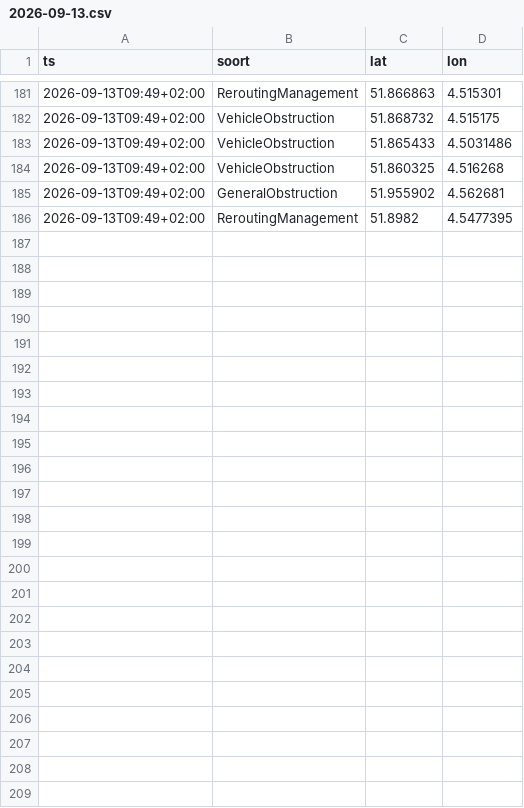
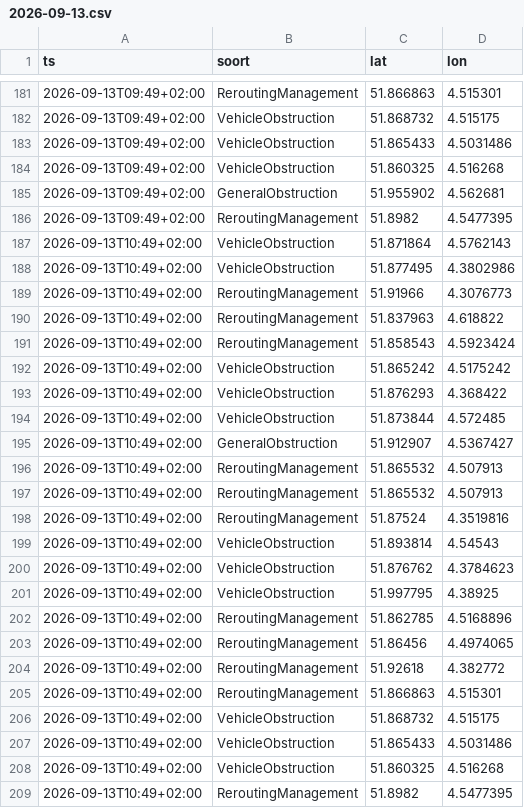
Before and after one commit to RoberR1990/MapsRotterdam, a CSV file: incidenten/2026-09-13.csv, drawn as a sheet; only a part is shown, gaps mark what is left out.

```diff
--- a/incidenten/2026-09-13.csv
+++ b/incidenten/2026-09-13.csv
@@ -186 +186,24 @@ ts,soort,lat,lon
 2026-09-13T09:49+02:00,ReroutingManagement,51.8982,4.5477395
+2026-09-13T10:49+02:00,VehicleObstruction,51.871864,4.5762143
+2026-09-13T10:49+02:00,VehicleObstruction,51.877495,4.3802986
+2026-09-13T10:49+02:00,ReroutingManagement,51.91966,4.3076773
+2026-09-13T10:49+02:00,ReroutingManagement,51.837963,4.618822
+2026-09-13T10:49+02:00,ReroutingManagement,51.858543,4.5923424
+2026-09-13T10:49+02:00,VehicleObstruction,51.865242,4.5175242
+2026-09-13T10:49+02:00,VehicleObstruction,51.876293,4.368422
+2026-09-13T10:49+02:00,VehicleObstruction,51.873844,4.572485
+2026-09-13T10:49+02:00,GeneralObstruction,51.912907,4.5367427
+2026-09-13T10:49+02:00,ReroutingManagement,51.865532,4.507913
+2026-09-13T10:49+02:00,ReroutingManagement,51.865532,4.507913
+2026-09-13T10:49+02:00,ReroutingManagement,51.87524,4.3519816
+2026-09-13T10:49+02:00,VehicleObstruction,51.893814,4.54543
+2026-09-13T10:49+02:00,VehicleObstruction,51.876762,4.3784623
+2026-09-13T10:49+02:00,VehicleObstruction,51.997795,4.38925
+2026-09-13T10:49+02:00,ReroutingManagement,51.862785,4.5168896
+2026-09-13T10:49+02:00,ReroutingManagement,51.86456,4.4974065
+2026-09-13T10:49+02:00,ReroutingManagement,51.92618,4.382772
+2026-09-13T10:49+02:00,ReroutingManagement,51.866863,4.515301
+2026-09-13T10:49+02:00,VehicleObstruction,51.868732,4.515175
+2026-09-13T10:49+02:00,VehicleObstruction,51.865433,4.5031486
+2026-09-13T10:49+02:00,VehicleObstruction,51.860325,4.516268
+2026-09-13T10:49+02:00,ReroutingManagement,51.8982,4.5477395
```
Also changed, not shown: weer/rotterdam.csv, 3 other files.
